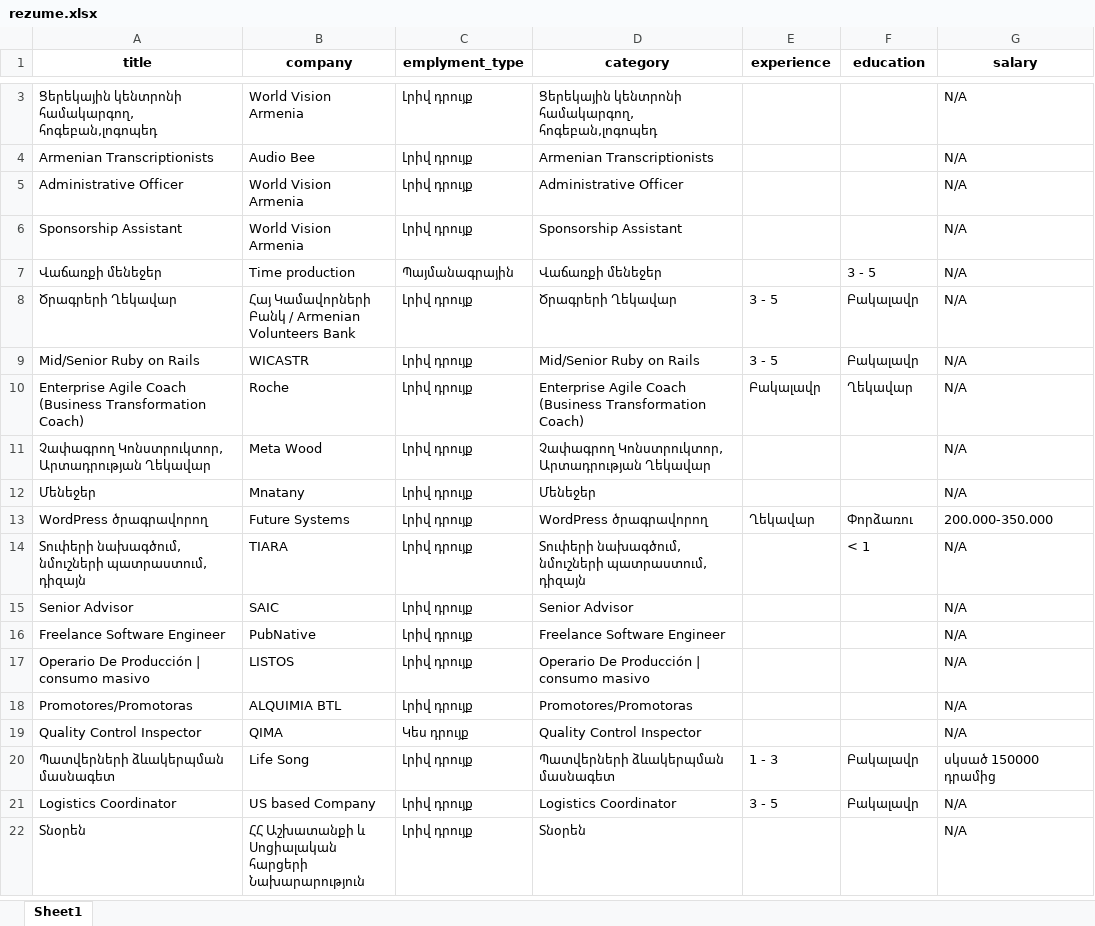
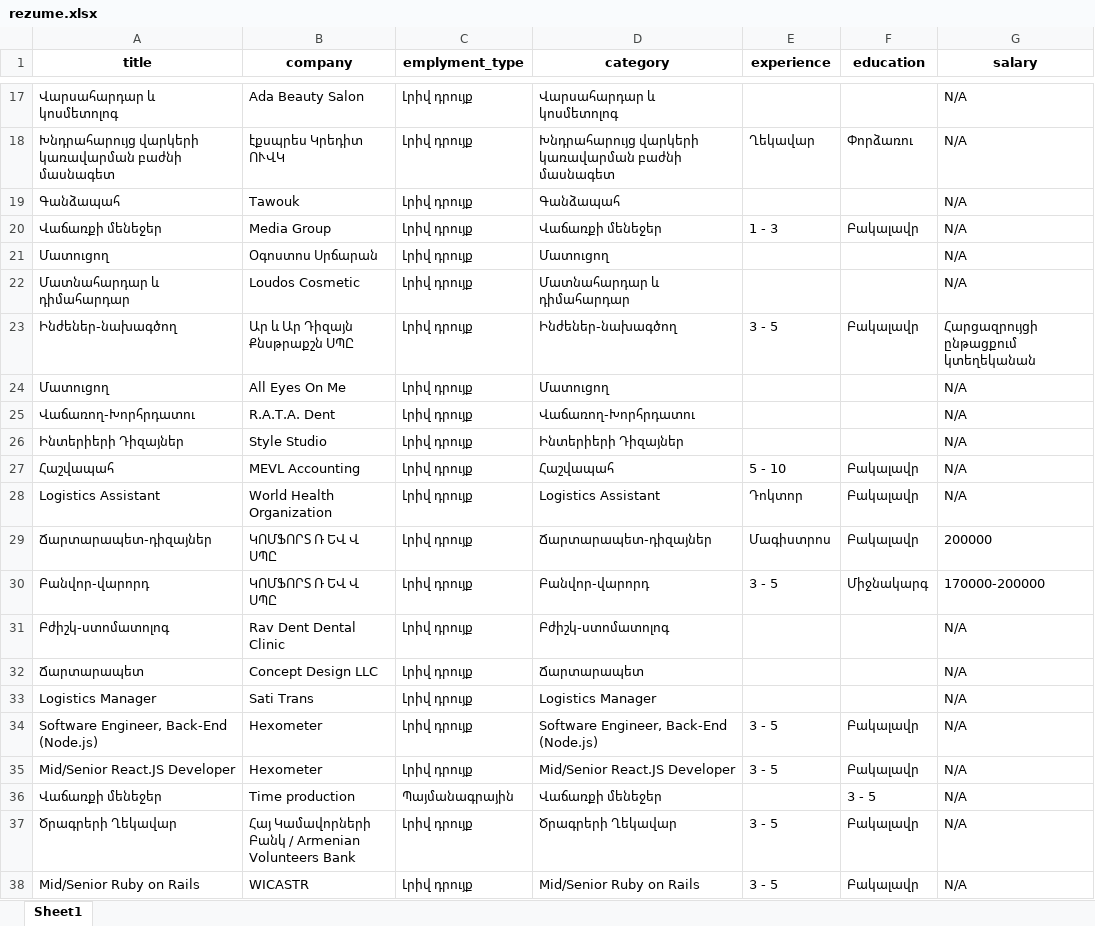
Before and after one commit to KevorkSulahian/ECON_P, an Excel workbook: Scrapping_test/rezume.xlsx, sheet Sheet1, drawn as a sheet; only a part is shown, gaps mark what is left out; the shorter side is filled out with more unchanged rows; values as stored, in another font and other column widths than the file's, no borders; removed rows and columns are numbered as before the commit, all else as after; the diff covers the shown part only; the diff names each change by its address in the sheet, - before the commit and + after, or states it on an @@ line.

```diff
--- a/Scrapping_test/rezume.xlsx (sheet Sheet1)
+++ b/Scrapping_test/rezume.xlsx (sheet Sheet1)
-A17 (title): Ցերեկային կենտրոնի համակարգող, հոգեբան,լոգոպեդ
+A17 (title): Վարսահարդար և կոսմետոլոգ
-B17 (company): World Vision Armenia
+B17 (company): Ada Beauty Salon
-D17 (category): Ցերեկային կենտրոնի համակարգող, հոգեբան,լոգոպեդ
+D17 (category): Վարսահարդար և կոսմետոլոգ
@@ row 120 moved to row 18: Խնդրահարույց վարկերի կառավարման բաժնի մա… @@
+row 19: Գանձապահ | Tawouk | Լրիվ դրույք | Գանձապահ |  |  | N/A
+row 20: Վաճառքի մենեջեր | Media Group | Լրիվ դրույք | Վաճառքի մենեջեր | 1 - 3 | Բակալավր | N/A
+row 21: Մատուցող | Օգոստոս Սրճարան | Լրիվ դրույք | Մատուցող |  |  | N/A
+row 22: Մատնահարդար և դիմահարդար | Loudos Cosmetic | Լրիվ դրույք | Մատնահարդար և դիմահարդար |  |  | N/A
+row 23: Ինժեներ-նախագծող | Ար և Ար Դիզայն Քնսթրաքշն ՍՊԸ | Լրիվ դրույք | Ինժեներ-նախագծող | 3 - 5 | Բակալավր | Հարցազրույցի ընթացքում կտեղեկանան
+row 24: Մատուցող | All Eyes On Me | Լրիվ դրույք | Մատուցող |  |  | N/A
+row 25: Վաճառող-Խորհրդատու | R.A.T.A. Dent | Լրիվ դրույք | Վաճառող-Խորհրդատու |  |  | N/A
+row 26: Ինտերիերի Դիզայներ | Style Studio | Լրիվ դրույք | Ինտերիերի Դիզայներ |  |  | N/A
+row 27: Հաշվապահ | MEVL Accounting | Լրիվ դրույք | Հաշվապահ | 5 - 10 | Բակալավր | N/A
+row 28: Logistics Assistant | World Health Organization | Լրիվ դրույք | Logistics Assistant | Դոկտոր | Բակալավր | N/A
+row 29: Ճարտարապետ-դիզայներ | ԿՈՄՖՈՐՏ Ռ ԵՎ Վ ՍՊԸ | Լրիվ դրույք | Ճարտարապետ-դիզայներ | Մագիստրոս | Բակալավր | 200000
+row 30: Բանվոր-վարորդ | ԿՈՄՖՈՐՏ Ռ ԵՎ Վ ՍՊԸ | Լրիվ դրույք | Բանվոր-վարորդ | 3 - 5 | Միջնակարգ | 170000-200000
+row 31: Բժիշկ-ստոմատոլոգ | Rav Dent Dental Clinic | Լրիվ դրույք | Բժիշկ-ստոմատոլոգ |  |  | N/A
+row 32: Ճարտարապետ | Concept Design LLC | Լրիվ դրույք | Ճարտարապետ |  |  | N/A
-A33 (title): Armenian Transcriptionists
+A33 (title): Logistics Manager
-B33 (company): Audio Bee
+B33 (company): Sati Trans
-D33 (category): Armenian Transcriptionists
+D33 (category): Logistics Manager
-row 5: Administrative Officer | World Vision Armenia | Լրիվ դրույք | Administrative Officer |  |  | N/A
-row 6: Sponsorship Assistant | World Vision Armenia | Լրիվ դրույք | Sponsorship Assistant |  |  | N/A
+row 34: Software Engineer, Back-End (Node.js) | Hexometer | Լրիվ դրույք | Software Engineer, Back-End (Node.js) | 3 - 5 | Բակալավր | N/A
+row 35: Mid/Senior React.JS Developer | Hexometer | Լրիվ դրույք | Mid/Senior React.JS Developer | 3 - 5 | Բակալավր | N/A
```
Also changed, not shown: 14 added rows, 13 removed rows, 16 moved rows and 3 edited cells elsewhere in this sheet, Scrapping_test/hire_am.xlsx, Scrapping_test/job.xlsx, 25 other files.
